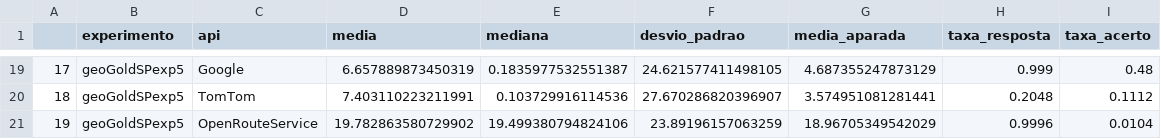
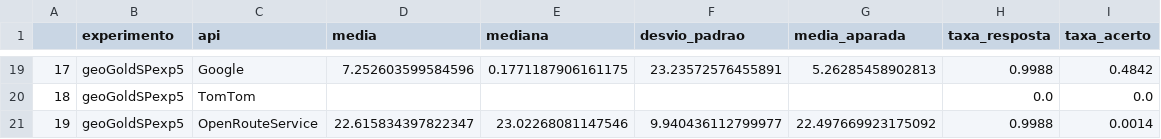
Before and after one commit to AnaLuiza241/analises-apis, a CSV file: csv/metricasExpBH.csv, drawn as a sheet; only a part is shown, gaps mark what is left out; the diff covers the shown part only.

```diff
--- a/csv/metricasExpBH.csv
+++ b/csv/metricasExpBH.csv
@@ -19,3 +19,3 @@
-17,geoGoldSPexp5,Google,6.657889873450319,0.1835977532551387,24.621577411498105,4.687355247873129,0.999,0.48
-18,geoGoldSPexp5,TomTom,7.403110223211991,0.103729916114536,27.670286820396907,3.574951081281441,0.2048,0.1112
-19,geoGoldSPexp5,OpenRouteService,19.782863580729902,19.499380794824106,23.89196157063259,18.96705349542029,0.9996,0.0104
+17,geoGoldSPexp5,Google,7.252603599584596,0.1771187906161175,23.23572576455891,5.26285458902813,0.9988,0.4842
+18,geoGoldSPexp5,TomTom,,,,,0.0,0.0
+19,geoGoldSPexp5,OpenRouteService,22.615834397822347,23.02268081147546,9.940436112799977,22.497669923175092,0.9988,0.0014
```
Also changed, not shown: 64 edited cells elsewhere in this file, 13 other files.
